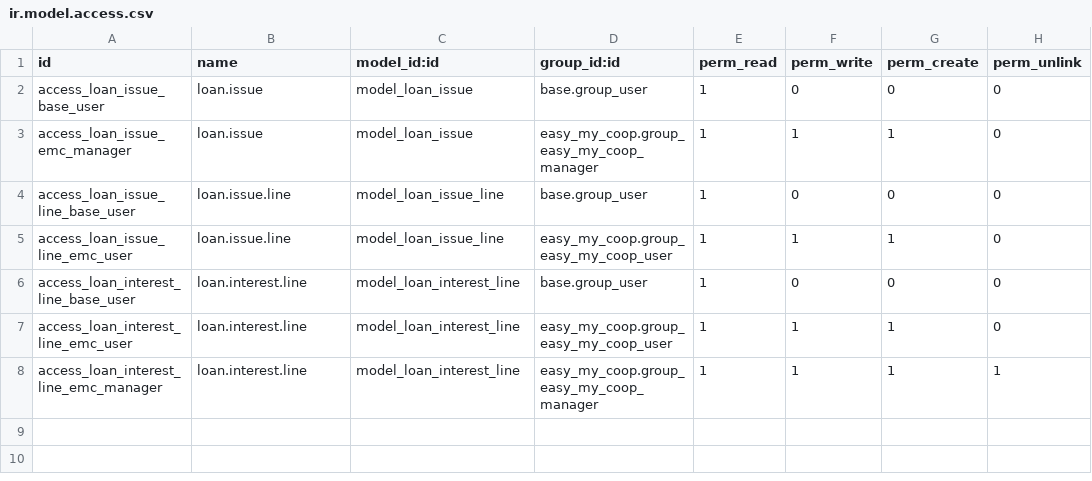
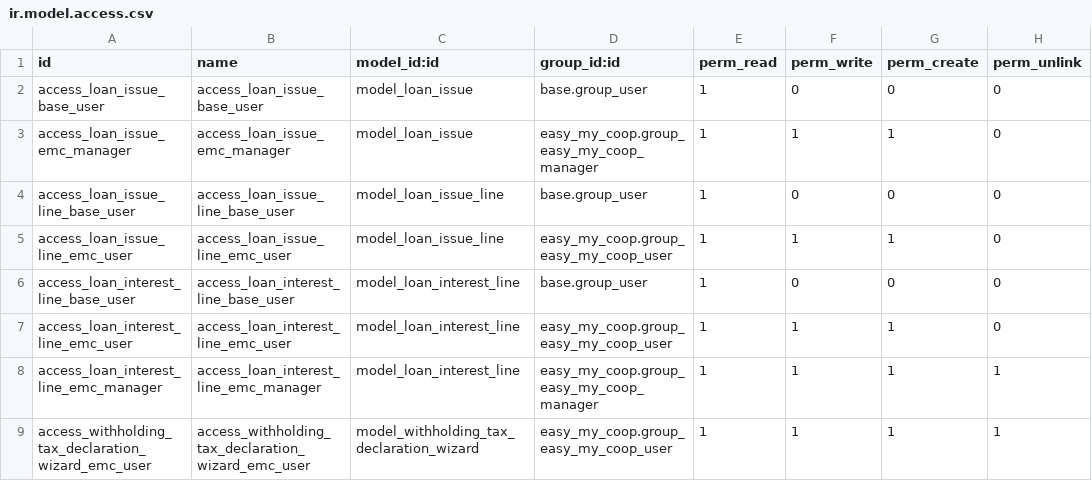
Before and after one commit to coopiteasy/vertical-cooperative, a CSV file: easy_my_coop_loan/security/ir.model.access.csv, drawn as a sheet.

```diff
--- a/easy_my_coop_loan/security/ir.model.access.csv
+++ b/easy_my_coop_loan/security/ir.model.access.csv
@@ -1,8 +1,9 @@
 id,name,model_id:id,group_id:id,perm_read,perm_write,perm_create,perm_unlink
-access_loan_issue_base_user,loan.issue,model_loan_issue,base.group_user,1,0,0,0
-access_loan_issue_emc_manager,loan.issue,model_loan_issue,easy_my_coop.group_easy_my_coop_manager,1,1,1,0
-access_loan_issue_line_base_user,loan.issue.line,model_loan_issue_line,base.group_user,1,0,0,0
-access_loan_issue_line_emc_user,loan.issue.line,model_loan_issue_line,easy_my_coop.group_easy_my_coop_user,1,1,1,0
-access_loan_interest_line_base_user,loan.interest.line,model_loan_interest_line,base.group_user,1,0,0,0
-access_loan_interest_line_emc_user,loan.interest.line,model_loan_interest_line,easy_my_coop.group_easy_my_coop_user,1,1,1,0
-access_loan_interest_line_emc_manager,loan.interest.line,model_loan_interest_line,easy_my_coop.group_easy_my_coop_manager,1,1,1,1
+access_loan_issue_base_user,access_loan_issue_base_user,model_loan_issue,base.group_user,1,0,0,0
+access_loan_issue_emc_manager,access_loan_issue_emc_manager,model_loan_issue,easy_my_coop.group_easy_my_coop_manager,1,1,1,0
+access_loan_issue_line_base_user,access_loan_issue_line_base_user,model_loan_issue_line,base.group_user,1,0,0,0
+access_loan_issue_line_emc_user,access_loan_issue_line_emc_user,model_loan_issue_line,easy_my_coop.group_easy_my_coop_user,1,1,1,0
+access_loan_interest_line_base_user,access_loan_interest_line_base_user,model_loan_interest_line,base.group_user,1,0,0,0
+access_loan_interest_line_emc_user,access_loan_interest_line_emc_user,model_loan_interest_line,easy_my_coop.group_easy_my_coop_user,1,1,1,0
+access_loan_interest_line_emc_manager,access_loan_interest_line_emc_manager,model_loan_interest_line,easy_my_coop.group_easy_my_coop_manager,1,1,1,1
+access_withholding_tax_declaration_wizard_emc_user,access_withholding_tax_declaration_wizard_emc_user,model_withholding_tax_declaration_wizard,easy_my_coop.group_easy_my_coop_user,1,1,1,1
```
Also changed, not shown: 11 other files.
